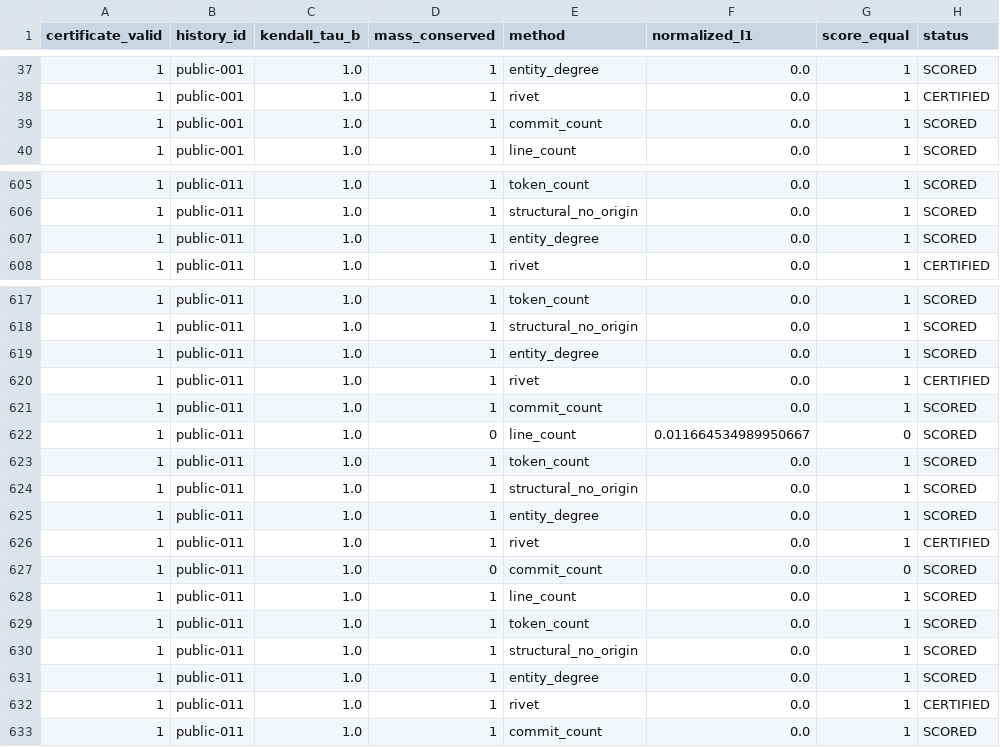
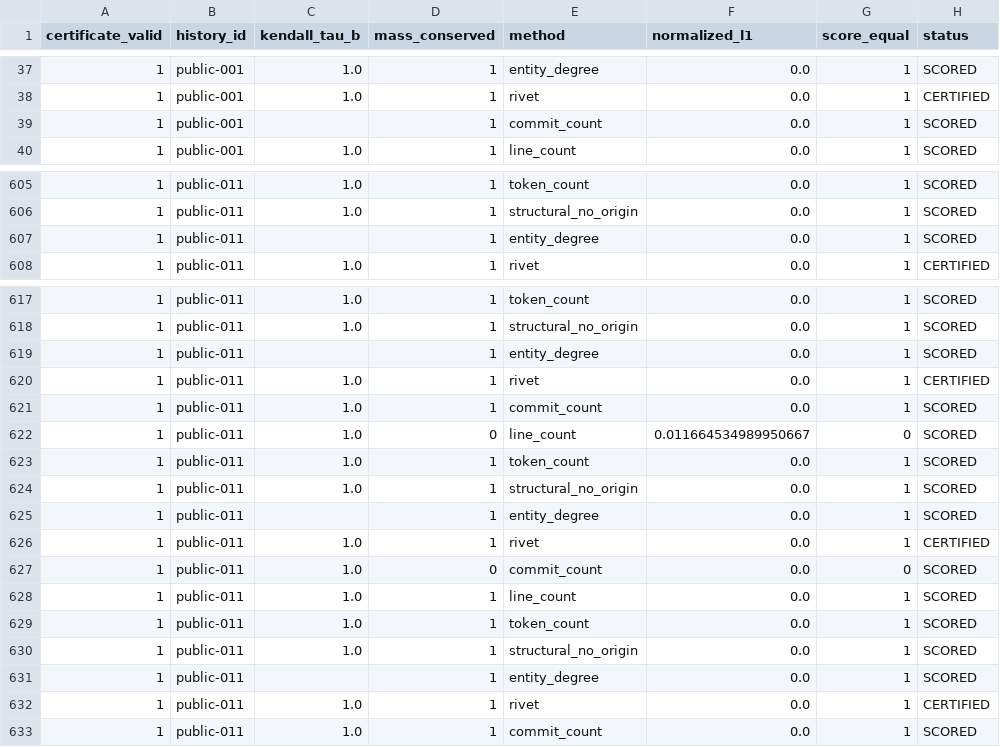
Before and after one commit to Haoyi-Zhang/HistoryLedger-code, a CSV file: results/public_transform_results.csv, drawn as a sheet; only a part is shown, gaps mark what is left out; the diff covers the shown part only; the diff names each change by its address in the sheet, - before the commit and + after, or states it on an @@ line.

```diff
--- a/results/public_transform_results.csv
+++ b/results/public_transform_results.csv
-C39 (kendall_tau_b): 1.0
+C39 (kendall_tau_b): (empty)
-C607 (kendall_tau_b): 1.0
+C607 (kendall_tau_b): (empty)
-C619 (kendall_tau_b): 1.0
+C619 (kendall_tau_b): (empty)
-C625 (kendall_tau_b): 1.0
+C625 (kendall_tau_b): (empty)
-C631 (kendall_tau_b): 1.0
+C631 (kendall_tau_b): (empty)
```
Also changed, not shown: 27 edited cells elsewhere in this file, claim_evidence_ledger.csv, results/certificate_mutations.csv, 16 other files.
